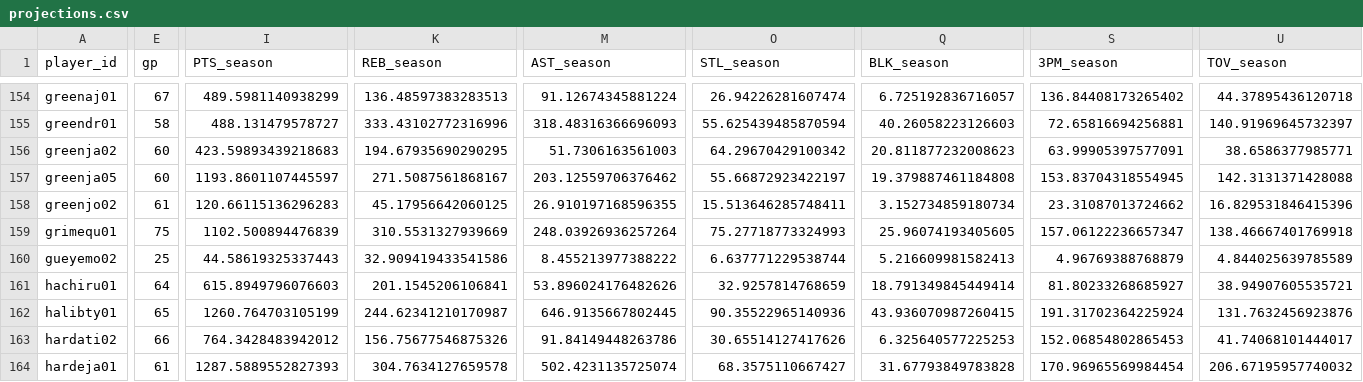
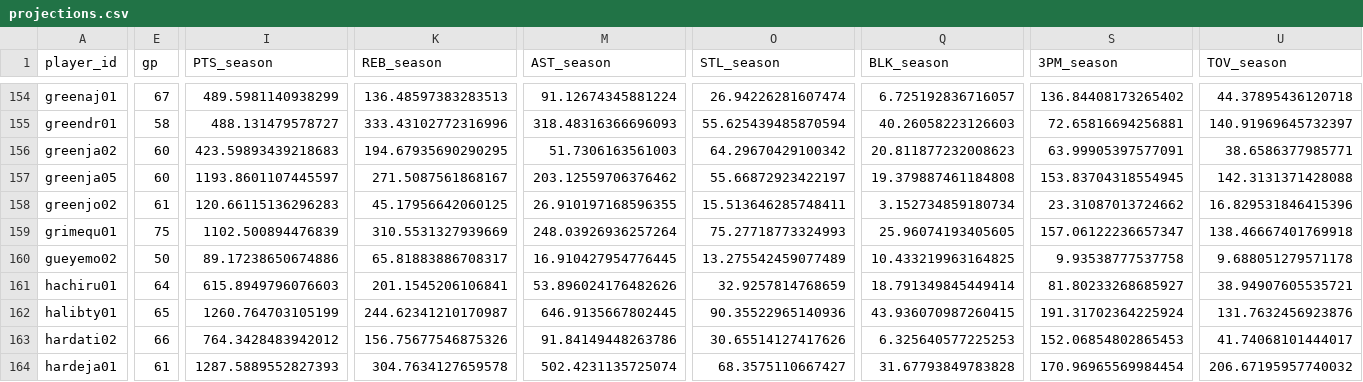
Before and after one commit to ryanmlee83/Fantasy-BBall-Board, a CSV file: reports/projections.csv, drawn as a sheet; only a part is shown, gaps mark what is left out; the diff covers the shown part only; the diff names each change by its address in the sheet, - before the commit and + after, or states it on an @@ line.

```diff
--- a/reports/projections.csv
+++ b/reports/projections.csv
-E160 (gp): 25
+E160 (gp): 50
-I160 (PTS_season): 44.58619325337443
+I160 (PTS_season): 89.17238650674886
-K160 (REB_season): 32.909419433541586
+K160 (REB_season): 65.81883886708317
-M160 (AST_season): 8.455213977388222
+M160 (AST_season): 16.910427954776445
-O160 (STL_season): 6.637771229538744
+O160 (STL_season): 13.275542459077489
-Q160 (BLK_season): 5.216609981582413
+Q160 (BLK_season): 10.433219963164825
-S160 (3PM_season): 4.96769388768879
+S160 (3PM_season): 9.93538777537758
-U160 (TOV_season): 4.844025639785589
+U160 (TOV_season): 9.688051279571178
```
Also changed, not shown: 2 edited cells elsewhere in this file, reports/games_played_projection.csv, reports/minutes_sanity.csv, 4 other files.
